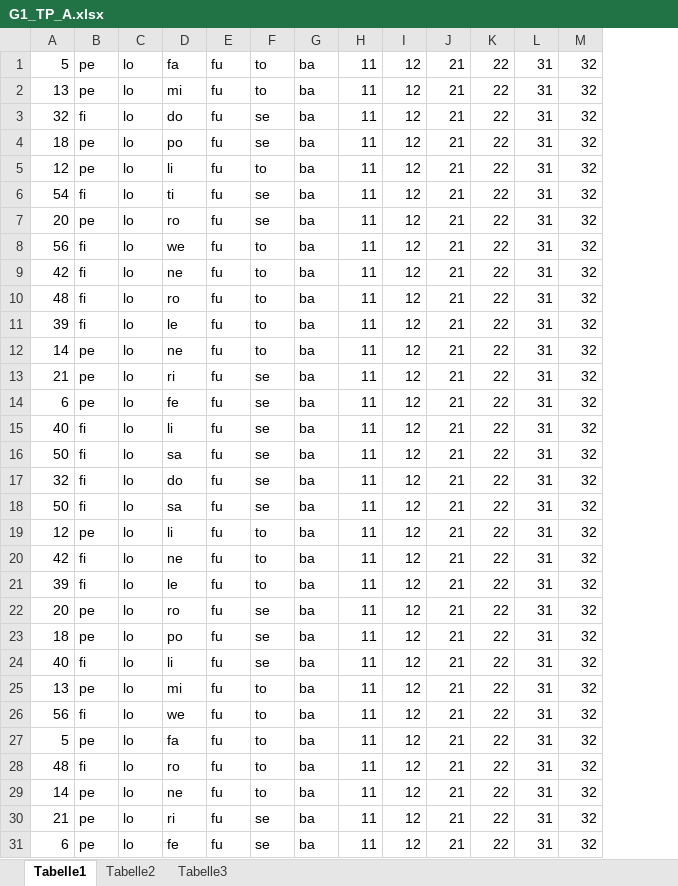
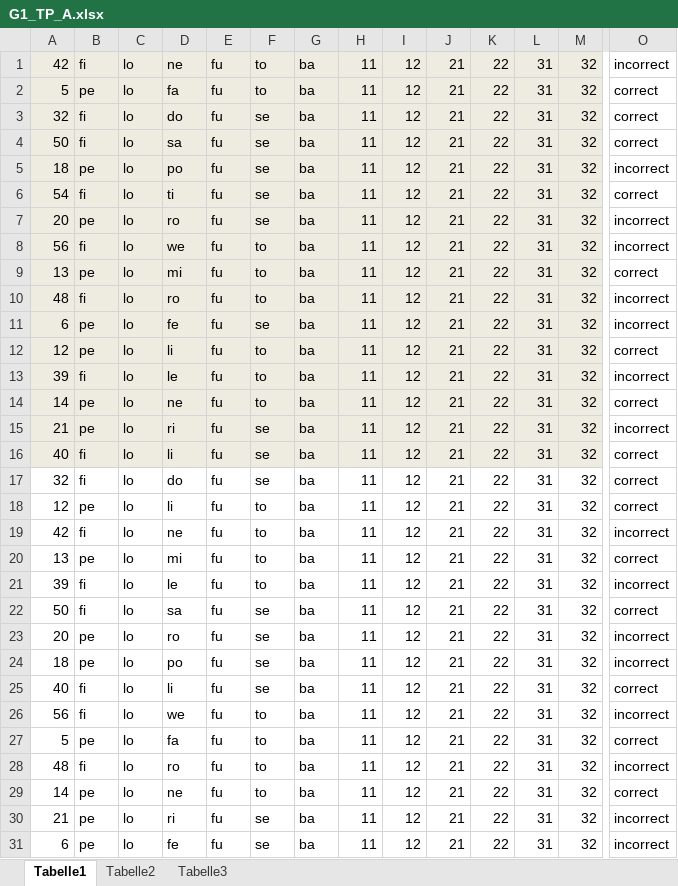
Before and after one commit to meerbrit/studyProject, an Excel workbook: xls/correct/G1_TP_A.xlsx, sheet Tabelle1, drawn as a sheet; only a part is shown, gaps mark what is left out; values as stored, in another font and other column widths than the file's, no borders; addresses are those after the commit; the diff covers the shown part only; the diff names each change by its address in the sheet, - before the commit and + after, or states it on an @@ line.

Commit message:
changed gfx size, enable all keys, correct LP phases (resorted)

```diff
--- a/xls/correct/G1_TP_A.xlsx (sheet Tabelle1)
+++ b/xls/correct/G1_TP_A.xlsx (sheet Tabelle1)
+column O, rows 2-3: correct | correct; rows 5-8: incorrect | correct | incorrect | incorrect; row 10: incorrect; rows 13-19: incorrect | correct | incorrect | correct | correct | correct | incorrect; row 21: incorrect; rows 23-31: incorrect | incorrect | correct | incorrect | correct | incorrect | correct | incorrect | incorrect
@@ row 9 moved to row 1: 42 @@
-A2:M2 fill: none
+A2:M2 fill: #EEECE1
-A3:M3 fill: none
+A3:M3 fill: #EEECE1
@@ row 16 moved to row 4: 50 @@
-A5:M5 fill: none
+A5:M5 fill: #EEECE1
-A6:M8 fill: none
+A6:M8 fill: #EEECE1
@@ row 2 moved to row 9: 13 @@
-A10:M10 fill: none
+A10:M10 fill: #EEECE1
@@ row 14 moved to row 11: 6 @@
@@ row 5 moved to row 12: 12 @@
-A13:M15 fill: none
+A13:M15 fill: #EEECE1
-A16:M16 fill: none
+A16:M16 fill: #EEECE1
@@ row 25 moved to row 20: 13 @@
@@ row 18 moved to row 22: 50 @@
```
Also changed, not shown: 13 moved rows, 1 added column and cell formats elsewhere in this sheet, xls/correct/G1_LP_A.xlsx, xls/correct/G1_TP_B.xlsx, 8 other files.
